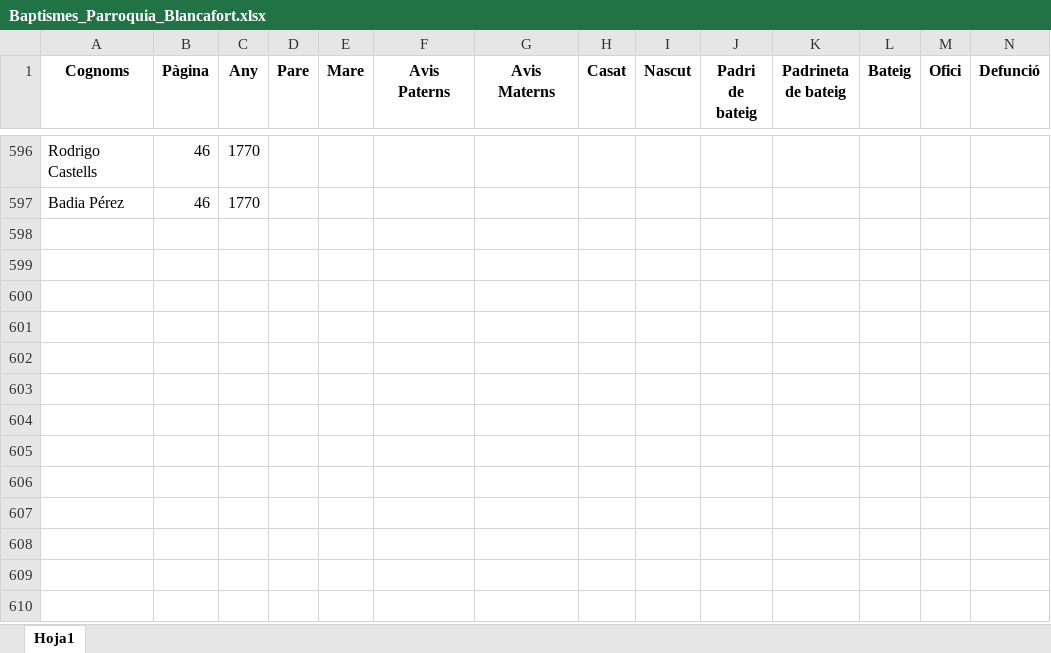
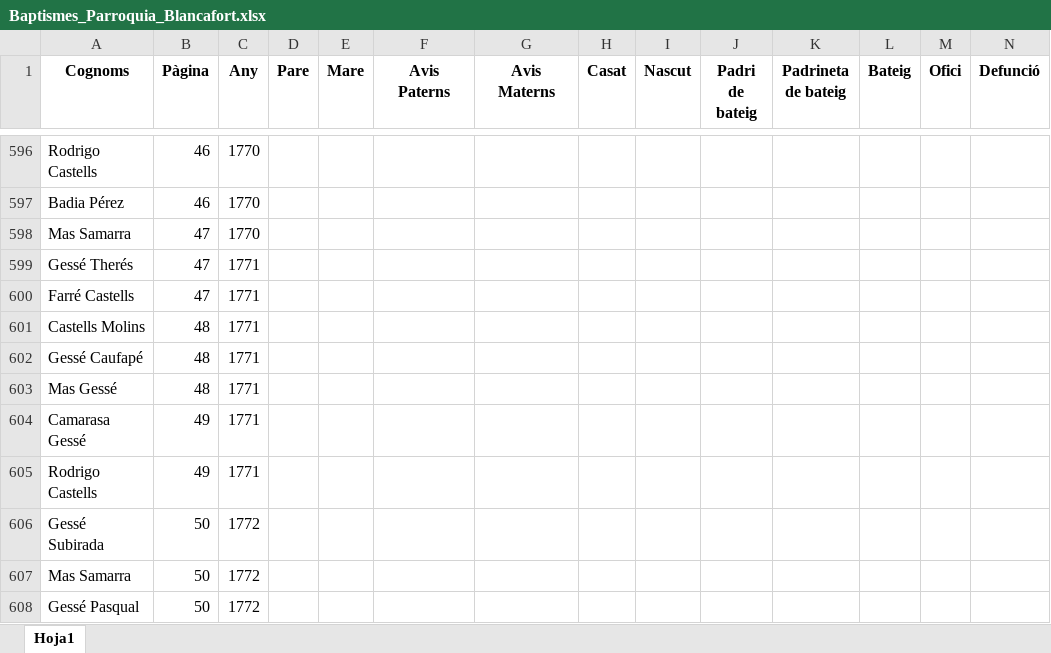
Before and after one commit to arbreFamiliar/DadesGenerals, an Excel workbook: Bisbats/Catalunya/Lleida/Blancafort/Sacraments/Baptismes/Excel/Baptismes_Parroquia_Blancafort.xlsx, sheet Hoja1, drawn as a sheet; only a part is shown, gaps mark what is left out; values as stored, in another font and other column widths than the file's, no borders; rows hold the shown columns only; the diff names each change by its address in the sheet, - before the commit and + after, or states it on an @@ line.

Commit message:
afegits baptismes blancafort

```diff
--- a/Bisbats/Catalunya/Lleida/Blancafort/Sacraments/Baptismes/Excel/Baptismes_Parroquia_Blancafort.xlsx (sheet Hoja1)
+++ b/Bisbats/Catalunya/Lleida/Blancafort/Sacraments/Baptismes/Excel/Baptismes_Parroquia_Blancafort.xlsx (sheet Hoja1)
+row 598: Mas Samarra | 47 | 1770
+row 599: Gessé Therés | 47 | 1771
+row 600: Farré Castells | 47 | 1771
+row 601: Castells Molins | 48 | 1771
+row 602: Gessé Caufapé | 48 | 1771
+row 603: Mas Gessé | 48 | 1771
+row 604: Camarasa Gessé | 49 | 1771
+row 605: Rodrigo Castells | 49 | 1771
+row 606: Gessé Subirada | 50 | 1772
+row 607: Mas Samarra | 50 | 1772
+row 608: Gessé Pasqual | 50 | 1772
```
